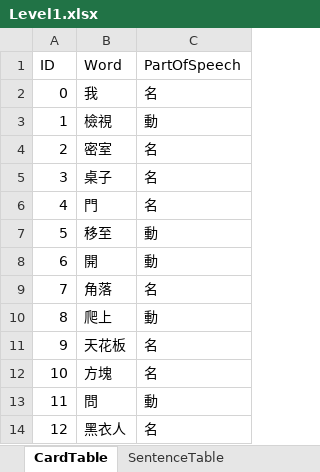
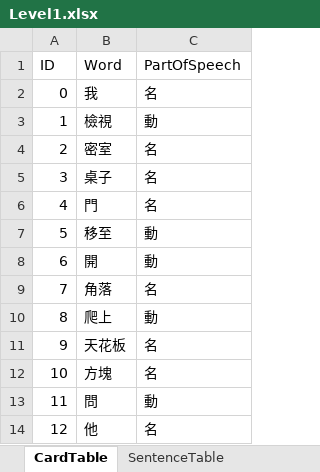
Before and after one commit to h3902340/WordPrisonHtml, an Excel workbook: table/Level1.xlsx, sheet CardTable, drawn as a sheet; values as stored, in another font and other column widths than the file's, no borders; the diff names each change by its address in the sheet, - before the commit and + after, or states it on an @@ line.

```diff
--- a/table/Level1.xlsx (sheet CardTable)
+++ b/table/Level1.xlsx (sheet CardTable)
-B14 (Word): 黑衣人
+B14 (Word): 他
```
Also changed, not shown: sheet SentenceTable, sheet DialogueTable, sheet StateInitTable, sheet StateTable, other sheet tabs, 1 other file.
